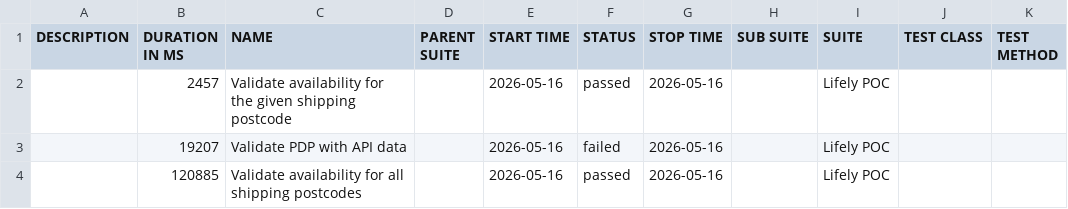
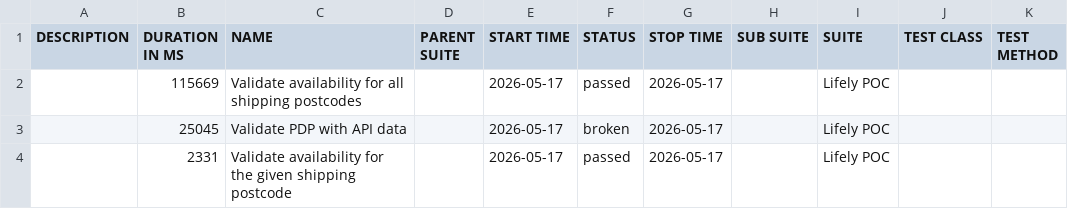
Before and after one commit to Het0603/E-Living, a CSV file: data/suites.csv, drawn as a sheet.

```diff
--- a/data/suites.csv
+++ b/data/suites.csv
@@ -1,4 +1,4 @@
 "DESCRIPTION","DURATION IN MS","NAME","PARENT SUITE","START TIME","STATUS","STOP TIME","SUB SUITE","SUITE","TEST CLASS","TEST METHOD"
-"","2457","Validate availability for the given shipping postcode","","2026-05-16","passed","2026-05-16","","Lifely POC","",""
-"","19207","Validate PDP with API data","","2026-05-16","failed","2026-05-16","","Lifely POC","",""
-"","120885","Validate availability for all shipping postcodes","","2026-05-16","passed","2026-05-16","","Lifely POC","",""
+"","115669","Validate availability for all shipping postcodes","","2026-05-17","passed","2026-05-17","","Lifely POC","",""
+"","25045","Validate PDP with API data","","2026-05-17","broken","2026-05-17","","Lifely POC","",""
+"","2331","Validate availability for the given shipping postcode","","2026-05-17","passed","2026-05-17","","Lifely POC","",""
```
Also changed, not shown: 34 other files.
